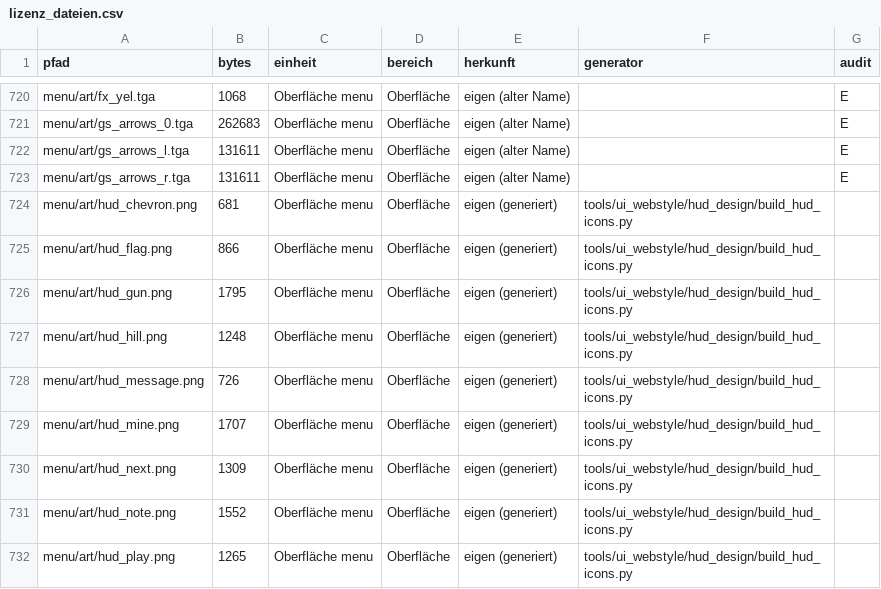
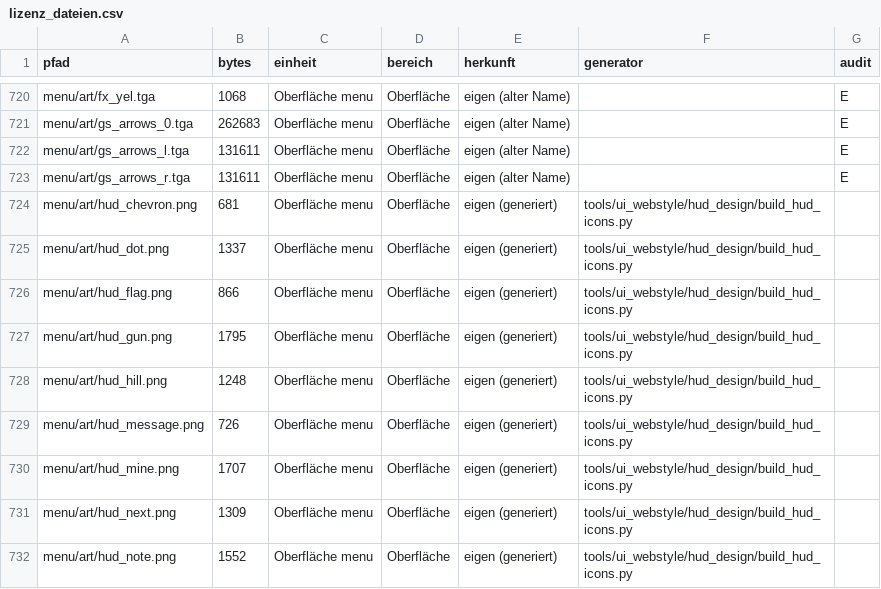
Before and after one commit to P3rlE/q3rally_tryout, a CSV file: docs/assets/lizenz_dateien.csv, drawn as a sheet; only a part is shown, gaps mark what is left out; the shorter side is filled out with more unchanged rows; the diff names each change by its address in the sheet, - before the commit and + after, or states it on an @@ line.

```diff
--- a/docs/assets/lizenz_dateien.csv
+++ b/docs/assets/lizenz_dateien.csv
+row 725: menu/art/hud_dot.png | 1337 | Oberfläche menu | Oberfläche | eigen (generiert) | tools/ui_webstyle/hud_design/build_hud_icons.py
```
Also changed, not shown: docs/assets/lizenz_einheiten.csv, 13 other files.
